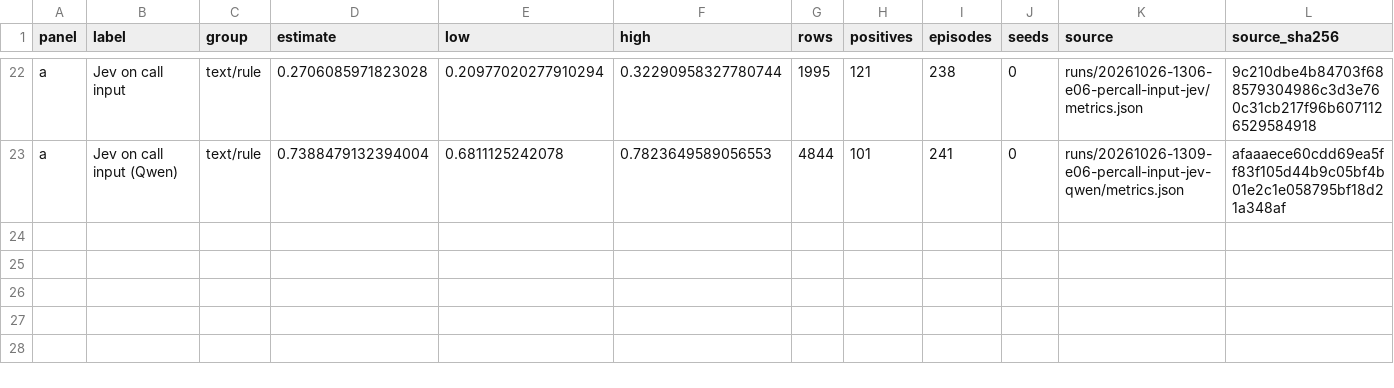
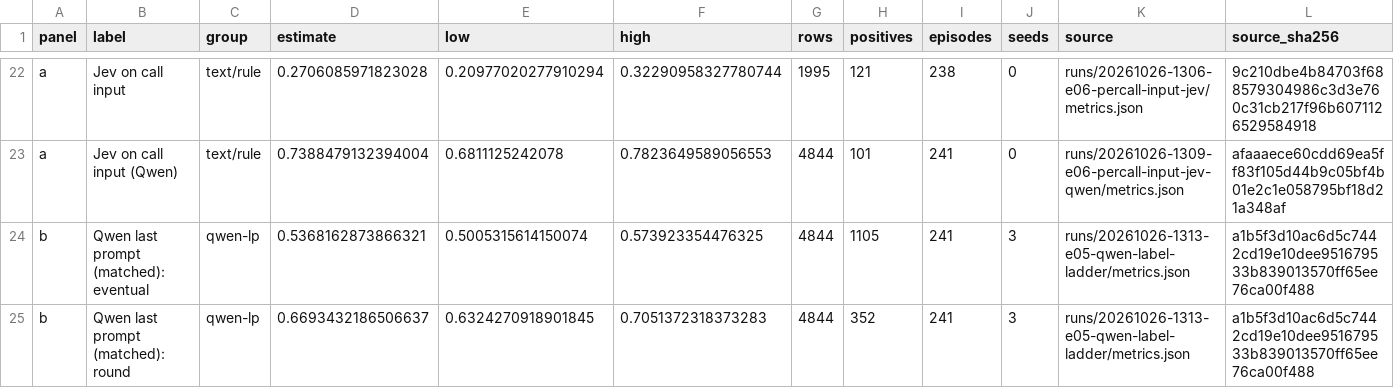
Before and after one commit to leonidas1712/collusion-research, a CSV file: report/figures/figure3_streaming.csv, drawn as a sheet; only a part is shown, gaps mark what is left out; rows hold the shown columns only; the diff names each change by its address in the sheet, - before the commit and + after, or states it on an @@ line.

```diff
--- a/report/figures/figure3_streaming.csv
+++ b/report/figures/figure3_streaming.csv
+row 24: b | Qwen last prompt (matched): eventual | qwen-lp | 0.5368162873866321 | 0.5005315614150074 | 0.573923354476325 | 4844 | 1105 | 241 | 3 | runs/20261026-1313-e05-qwen-label-ladder/metrics.json | a1b5f3d10ac6d5c7442cd19e10dee951679533b839013570ff65ee76ca00f488
+row 25: b | Qwen last prompt (matched): round | qwen-lp | 0.6693432186506637 | 0.6324270918901845 | 0.7051372318373283 | 4844 | 352 | 241 | 3 | runs/20261026-1313-e05-qwen-label-ladder/metrics.json | a1b5f3d10ac6d5c7442cd19e10dee951679533b839013570ff65ee76ca00f488
```
Also changed, not shown: 5 other files.
